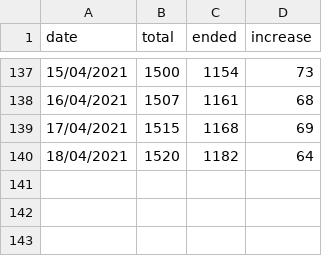
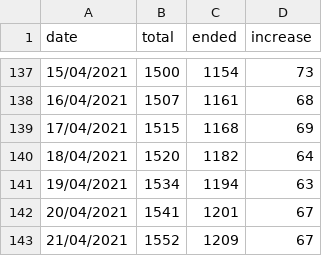
Before and after one commit to ynshung/covid-19-malaysia, a CSV file: covid-19-my-cluster.csv, drawn as a sheet; only a part is shown, gaps mark what is left out; the diff names each change by its address in the sheet, - before the commit and + after, or states it on an @@ line.

Commit message:
21/04/2021 update

```diff
--- a/covid-19-my-cluster.csv
+++ b/covid-19-my-cluster.csv
+row 141: 19/04/2021 | 1534 | 1194 | 63
+row 142: 20/04/2021 | 1541 | 1201 | 67
+row 143: 21/04/2021 | 1552 | 1209 | 67
```
